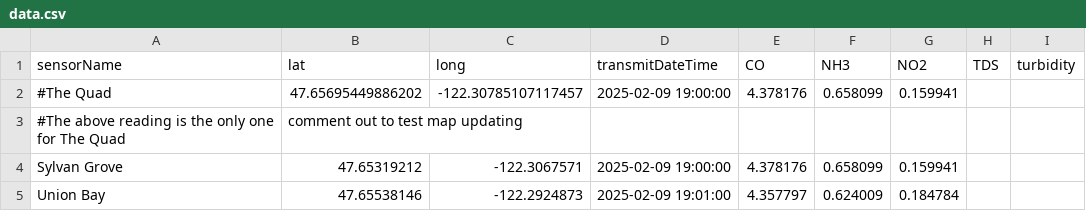
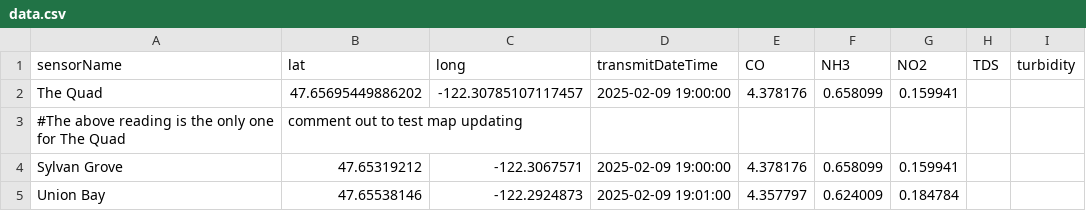
Before and after one commit to jmistr13/WESS, a CSV file: DataAnalysis/data_displays/data.csv, drawn as a sheet; only a part is shown.

Commit message:
Added Graph Tab
Added a graph tab so that the page can switch over to showing the graph over time of pollutants. Had chatGPT generate some data points and saved that as data2.csv . Currently getting a SettingWithCopyWarning whenever I generate a new graph, but it doesn't seem to affect making the graph?

```diff
--- a/DataAnalysis/data_displays/data.csv
+++ b/DataAnalysis/data_displays/data.csv
@@ -1,3 +1,3 @@
 sensorName,lat,long,transmitDateTime,CO,NH3,NO2,TDS,turbidity
-#The Quad,47.65695449886202,-122.30785107117457,2025-02-09 19:00:00,4.378176,0.658099,0.159941,,
+The Quad,47.65695449886202,-122.30785107117457,2025-02-09 19:00:00,4.378176,0.658099,0.159941,,
 #The above reading is the only one for The Quad, comment out to test map updating
```
Also changed, not shown: DataAnalysis/data_displays/newdata.csv, 3 other files.
